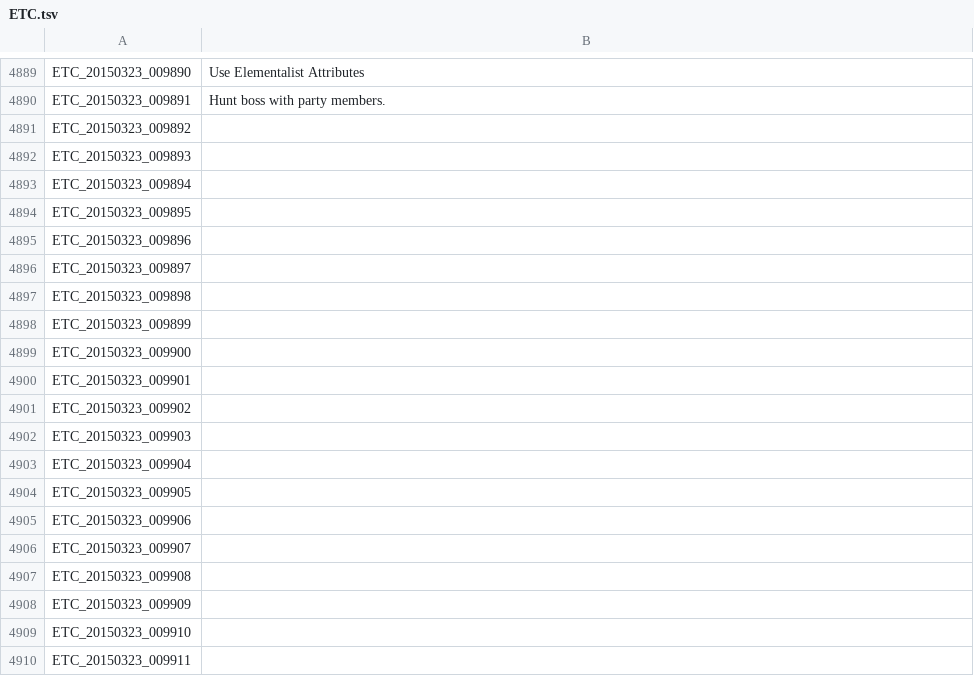
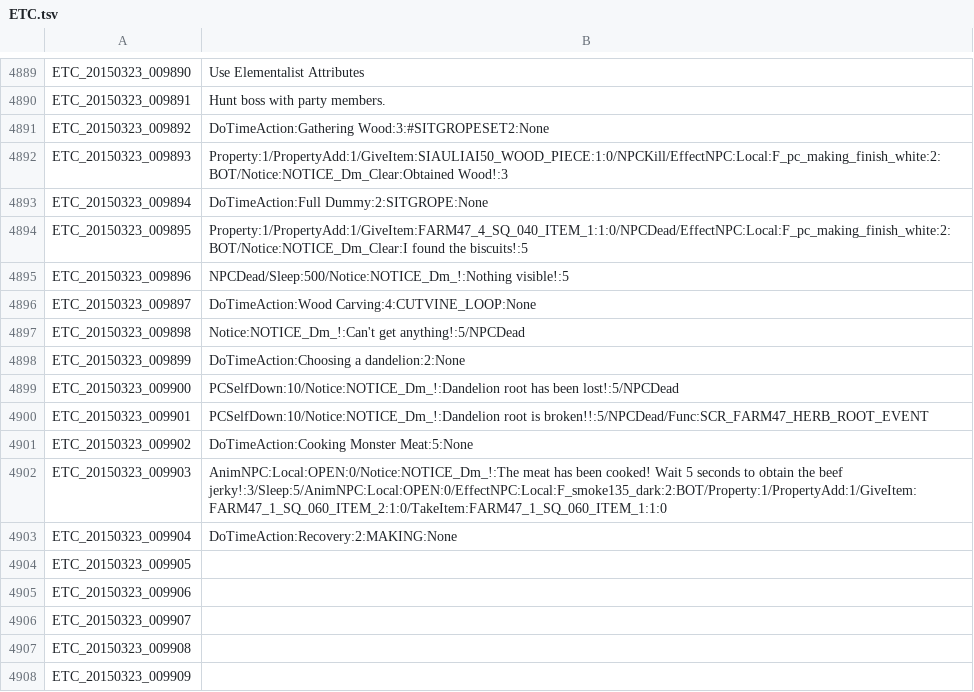
Before and after one commit to Treeofsavior/EnglishTranslation, a TSV file: ETC.tsv, drawn as a sheet; only a part is shown, gaps mark what is left out; the shorter side is filled out with more unchanged rows.

Commit message:
added some notices

```diff
--- a/ETC.tsv
+++ b/ETC.tsv
@@ -4890,15 +4890,15 @@ ETC_20150323_009890	Use Elementalist Attributes
 ETC_20150323_009891	Hunt boss with party members.
-ETC_20150323_009892	
-ETC_20150323_009893	
-ETC_20150323_009894	
-ETC_20150323_009895	
-ETC_20150323_009896	
-ETC_20150323_009897	
-ETC_20150323_009898	
-ETC_20150323_009899	
-ETC_20150323_009900	
-ETC_20150323_009901	
-ETC_20150323_009902	
-ETC_20150323_009903	
-ETC_20150323_009904	
+ETC_20150323_009892	DoTimeAction:Gathering Wood:3:#SITGROPESET2:None
+ETC_20150323_009893	Property:1/PropertyAdd:1/GiveItem:SIAULIAI50_WOOD_PIECE:1:0/NPCKill/EffectNPC:Local:F_pc_making_finish_white:2:BOT/Notice:NOTICE_Dm_Clear:Obtained Wood!:3
+ETC_20150323_009894	DoTimeAction:Full Dummy:2:SITGROPE:None
+ETC_20150323_009895	Property:1/PropertyAdd:1/GiveItem:FARM47_4_SQ_040_ITEM_1:1:0/NPCDead/EffectNPC:Local:F_pc_making_finish_white:2:BOT/Notice:NOTICE_Dm_Clear:I found the biscuits!:5
+ETC_20150323_009896	NPCDead/Sleep:500/Notice:NOTICE_Dm_!:Nothing visible!:5
+ETC_20150323_009897	DoTimeAction:Wood Carving:4:CUTVINE_LOOP:None
+ETC_20150323_009898	Notice:NOTICE_Dm_!:Can't get anything!:5/NPCDead
+ETC_20150323_009899	DoTimeAction:Choosing a dandelion:2:None
+ETC_20150323_009900	PCSelfDown:10/Notice:NOTICE_Dm_!:Dandelion root has been lost!:5/NPCDead
+ETC_20150323_009901	PCSelfDown:10/Notice:NOTICE_Dm_!:Dandelion root is broken!!:5/NPCDead/Func:SCR_FARM47_HERB_ROOT_EVENT
+ETC_20150323_009902	DoTimeAction:Cooking Monster Meat:5:None
+ETC_20150323_009903	AnimNPC:Local:OPEN:0/Notice:NOTICE_Dm_!:The meat has been cooked! Wait 5 seconds to obtain the beef jerky!:3/Sleep:5/AnimNPC:Local:OPEN:0/EffectNPC:Local:F_smoke135_dark:2:BOT/Property:1/PropertyAdd:1/GiveItem:FARM47_1_SQ_060_ITEM_2:1:0/TakeItem:FARM47_1_SQ_060_ITEM_1:1:0
+ETC_20150323_009904	DoTimeAction:Recovery:2:MAKING:None
 ETC_20150323_009905	
```
